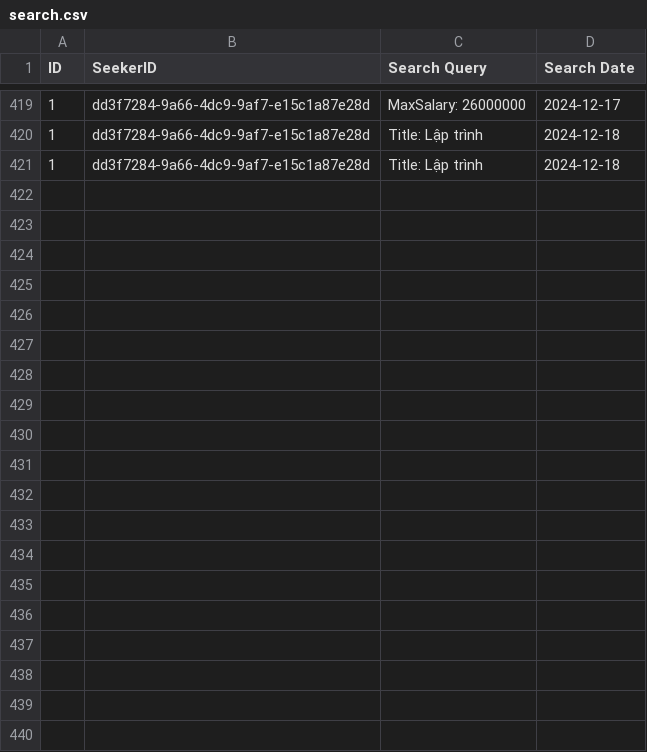
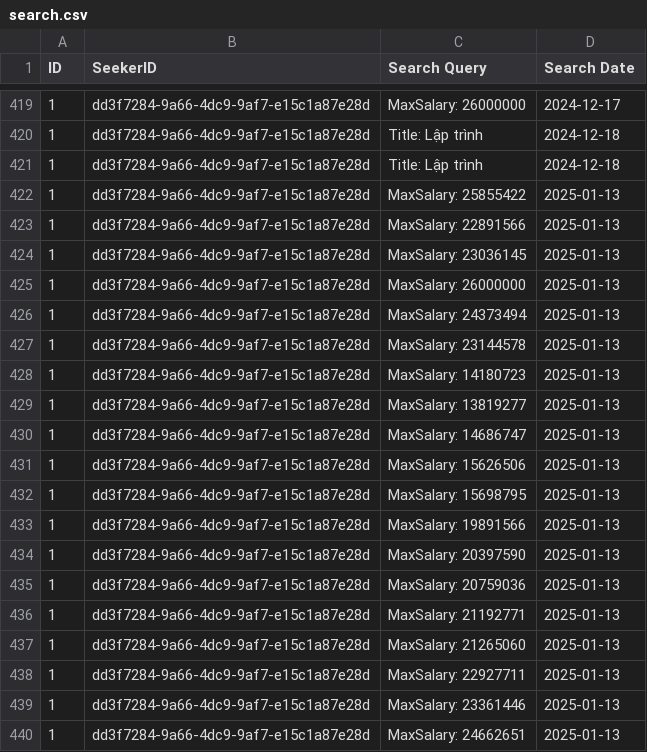
Before and after one commit to LcYuu/JobRadar_, a CSV file: search.csv, drawn as a sheet; only a part is shown, gaps mark what is left out; the diff covers the shown part only.

```diff
--- a/search.csv
+++ b/search.csv
@@ -421 +421,20 @@ ID,SeekerID,Search Query,Search Date,,,,
 "1","dd3f7284-9a66-4dc9-9af7-e15c1a87e28d","Title: Lập trình","2024-12-18"
+"1","dd3f7284-9a66-4dc9-9af7-e15c1a87e28d","MaxSalary: 25855422","2025-01-13"
+"1","dd3f7284-9a66-4dc9-9af7-e15c1a87e28d","MaxSalary: 22891566","2025-01-13"
+"1","dd3f7284-9a66-4dc9-9af7-e15c1a87e28d","MaxSalary: 23036145","2025-01-13"
+"1","dd3f7284-9a66-4dc9-9af7-e15c1a87e28d","MaxSalary: 26000000","2025-01-13"
+"1","dd3f7284-9a66-4dc9-9af7-e15c1a87e28d","MaxSalary: 24373494","2025-01-13"
+"1","dd3f7284-9a66-4dc9-9af7-e15c1a87e28d","MaxSalary: 23144578","2025-01-13"
+"1","dd3f7284-9a66-4dc9-9af7-e15c1a87e28d","MaxSalary: 14180723","2025-01-13"
+"1","dd3f7284-9a66-4dc9-9af7-e15c1a87e28d","MaxSalary: 13819277","2025-01-13"
+"1","dd3f7284-9a66-4dc9-9af7-e15c1a87e28d","MaxSalary: 14686747","2025-01-13"
+"1","dd3f7284-9a66-4dc9-9af7-e15c1a87e28d","MaxSalary: 15626506","2025-01-13"
+"1","dd3f7284-9a66-4dc9-9af7-e15c1a87e28d","MaxSalary: 15698795","2025-01-13"
+"1","dd3f7284-9a66-4dc9-9af7-e15c1a87e28d","MaxSalary: 19891566","2025-01-13"
+"1","dd3f7284-9a66-4dc9-9af7-e15c1a87e28d","MaxSalary: 20397590","2025-01-13"
+"1","dd3f7284-9a66-4dc9-9af7-e15c1a87e28d","MaxSalary: 20759036","2025-01-13"
+"1","dd3f7284-9a66-4dc9-9af7-e15c1a87e28d","MaxSalary: 21192771","2025-01-13"
+"1","dd3f7284-9a66-4dc9-9af7-e15c1a87e28d","MaxSalary: 21265060","2025-01-13"
+"1","dd3f7284-9a66-4dc9-9af7-e15c1a87e28d","MaxSalary: 22927711","2025-01-13"
+"1","dd3f7284-9a66-4dc9-9af7-e15c1a87e28d","MaxSalary: 23361446","2025-01-13"
+"1","dd3f7284-9a66-4dc9-9af7-e15c1a87e28d","MaxSalary: 24662651","2025-01-13"
```
Also changed, not shown: 29 added rows elsewhere in this file, 9 other files.
